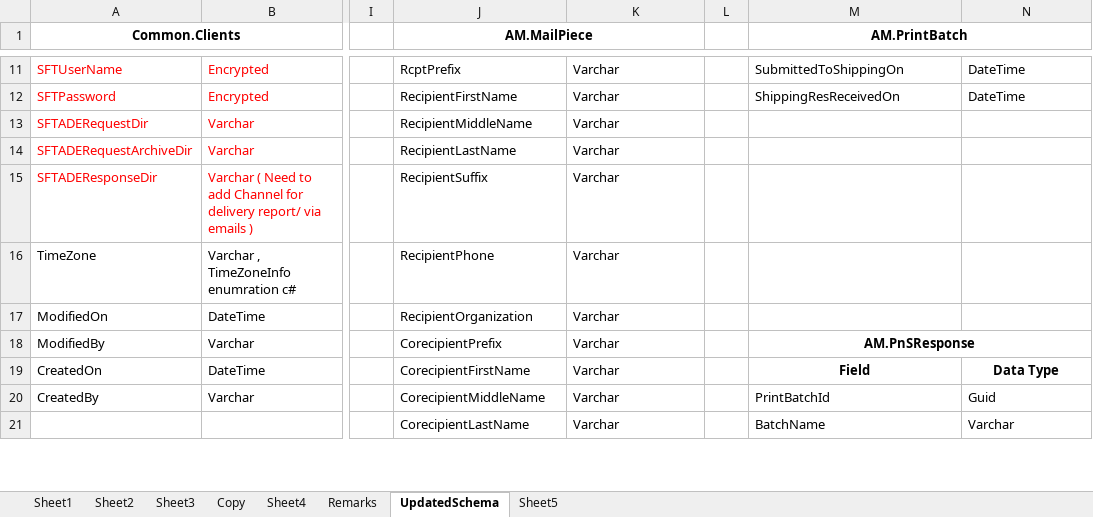
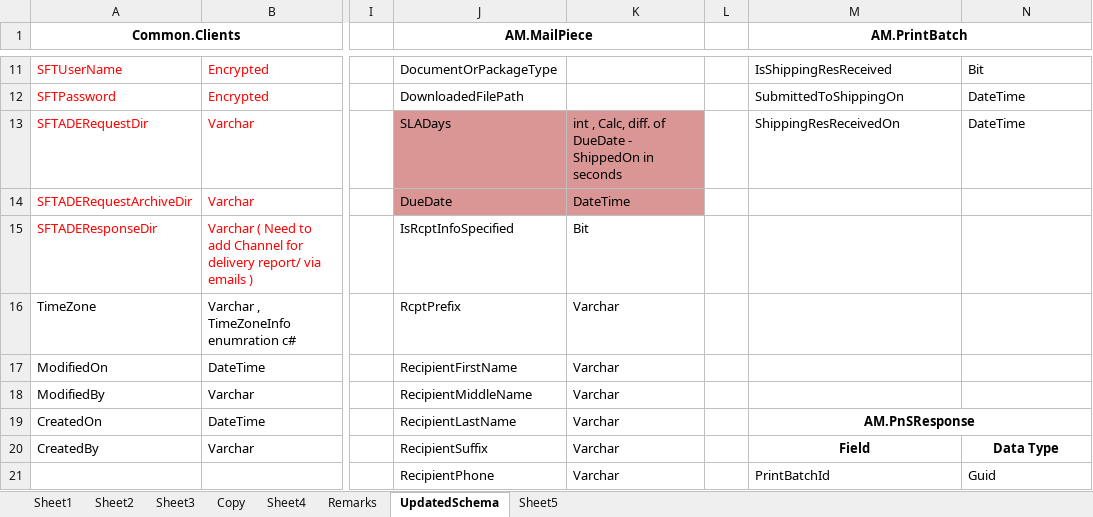
Before and after one commit to kaushikraj302000-glitch/AuthoMail-Cotality, an Excel workbook: docs/design/AuthoMailDBSchema.xlsx, sheet UpdatedSchema, drawn as a sheet; only a part is shown, gaps mark what is left out; values as stored, in another font and other column widths than the file's, no borders; removed rows and columns are numbered as before the commit, all else as after; the diff covers the shown part only; the diff names each change by its address in the sheet, - before the commit and + after, or states it on an @@ line.

Commit message:
replaced GUID to Int Id in mailpiece and printbatch table of schema excel

```diff
--- a/docs/design/AuthoMailDBSchema.xlsx (sheet UpdatedSchema)
+++ b/docs/design/AuthoMailDBSchema.xlsx (sheet UpdatedSchema)
-J11 (AM.MailPiece): RcptPrefix
+J11 (AM.MailPiece): DocumentOrPackageType
-K11:K12: Varchar
+K11:K12: (empty)
-M11 (AM.PrintBatch): SubmittedToShippingOn
+M11 (AM.PrintBatch): IsShippingResReceived
-N11: DateTime
+N11: Bit
-J12 (AM.MailPiece): RecipientFirstName
+J12 (AM.MailPiece): DownloadedFilePath
-M12 (AM.PrintBatch): ShippingResReceivedOn
+M12 (AM.PrintBatch): SubmittedToShippingOn
-J13 (AM.MailPiece): RecipientMiddleName
+J13 (AM.MailPiece): SLADays
-J13:K14 fill: none
+J13:K14 fill: #D99694
-K13: Varchar
+K13: int , Calc, diff. of DueDate - ShippedOn in seconds
-M13 (AM.PrintBatch): (empty)
+M13 (AM.PrintBatch): ShippingResReceivedOn
-N13: (empty)
+N13: DateTime
-J14 (AM.MailPiece): RecipientLastName
+J14 (AM.MailPiece): DueDate
-K14: Varchar
+K14: DateTime
-J15 (AM.MailPiece): RecipientSuffix
+J15 (AM.MailPiece): IsRcptInfoSpecified
-K15: Varchar
+K15: Bit
-J16 (AM.MailPiece): RecipientPhone
+J16 (AM.MailPiece): RcptPrefix
-J17 (AM.MailPiece): RecipientOrganization
+J17 (AM.MailPiece): RecipientFirstName
-J18 (AM.MailPiece): CorecipientPrefix
+J18 (AM.MailPiece): RecipientMiddleName
-M18 (AM.PrintBatch): AM.PnSResponse
+M18 (AM.PrintBatch): (empty)
-M18:N18 merged
-J19 (AM.MailPiece): CorecipientFirstName
+J19 (AM.MailPiece): RecipientLastName
-M19 (AM.PrintBatch): Field
+M19 (AM.PrintBatch): AM.PnSResponse
+M19:N19 merged
-N19: Data Type
+N19: (empty)
-J20 (AM.MailPiece): CorecipientMiddleName
+J20 (AM.MailPiece): RecipientSuffix
-M20 (AM.PrintBatch): PrintBatchId
+M20 (AM.PrintBatch): Field
@@ M20:N20 bold: off → on, alignment: left → center @@
-N20: Guid
+N20: Data Type
-J21 (AM.MailPiece): CorecipientLastName
+J21 (AM.MailPiece): RecipientPhone
-M21 (AM.PrintBatch): BatchName
+M21 (AM.PrintBatch): PrintBatchId
-N21: Varchar
+N21: Guid
```
Also changed, not shown: other rows of this sheet.
